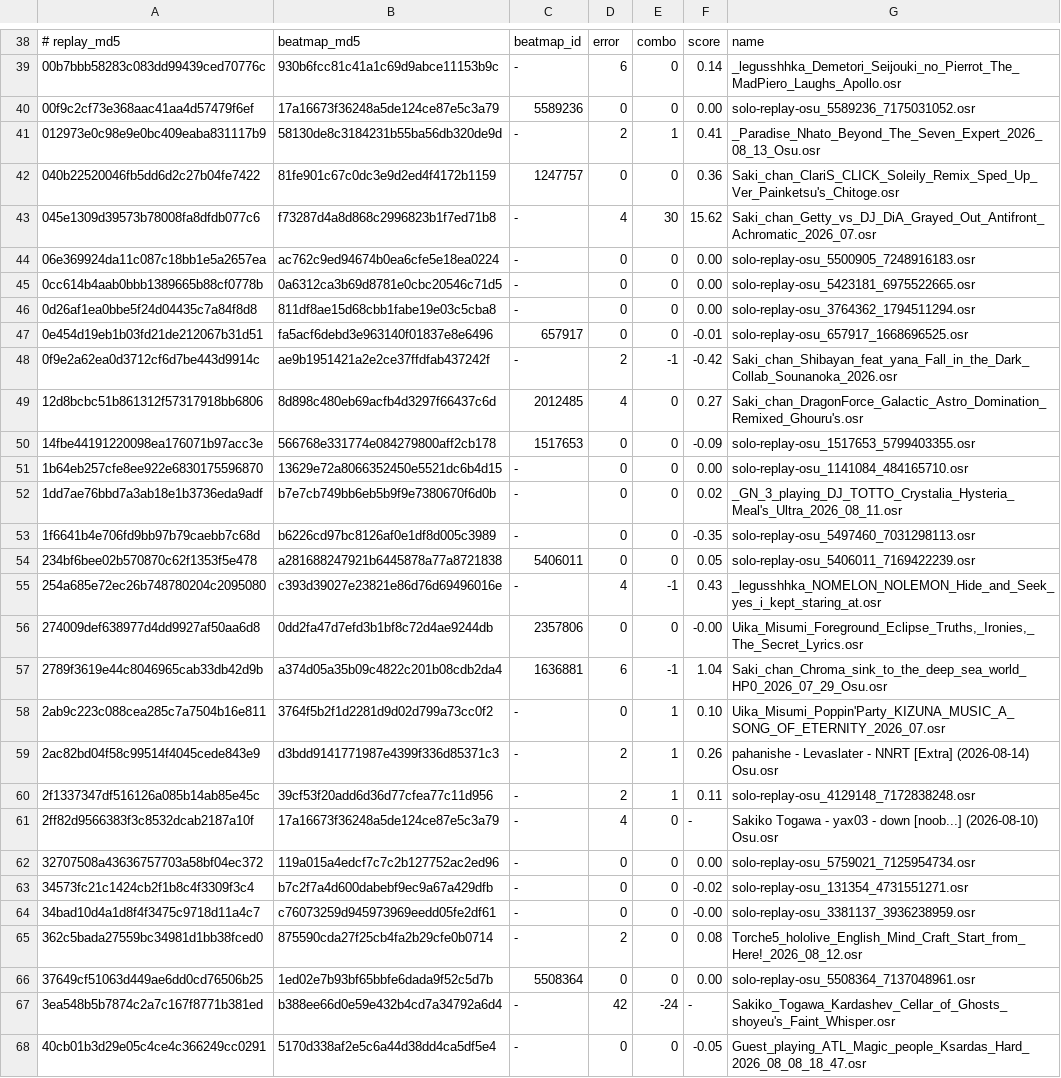
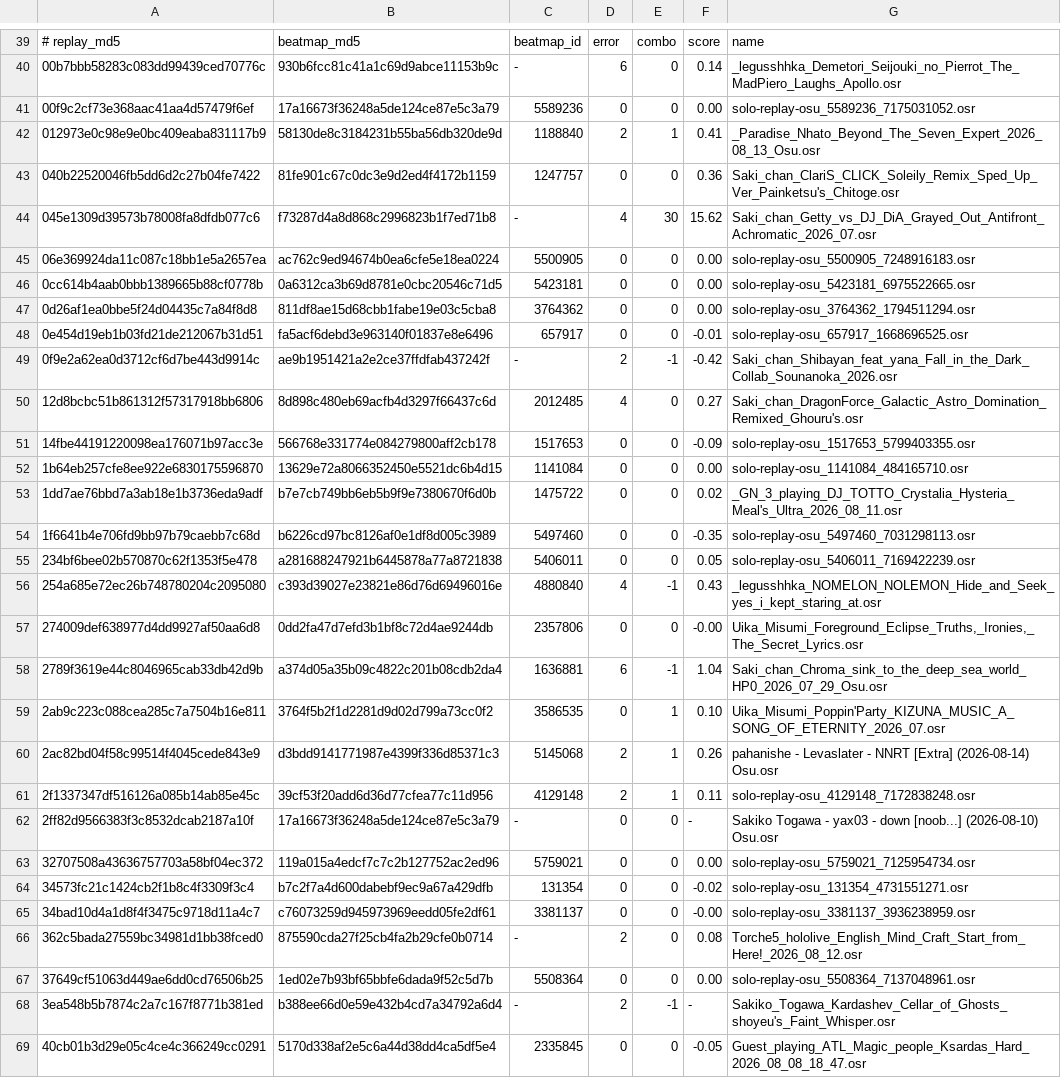
Before and after one commit to NaumRedlo/Dossier, a TSV file: tools/corpus.tsv, drawn as a sheet; only a part is shown, gaps mark what is left out; the diff covers the shown part only.

```diff
--- a/tools/corpus.tsv
+++ b/tools/corpus.tsv
@@ -40,8 +41,8 @@
 00f9c2cf73e368aac41aa4d57479f6ef	17a16673f36248a5de124ce87e5c3a79	5589236	0	0	0.00	solo-replay-osu_5589236_7175031052.osr
-012973e0c98e9e0bc409eaba831117b9	58130de8c3184231b55ba56db320de9d	-	2	1	0.41	_Paradise_Nhato_Beyond_The_Seven_Expert_2026_08_13_Osu.osr
+012973e0c98e9e0bc409eaba831117b9	58130de8c3184231b55ba56db320de9d	1188840	2	1	0.41	_Paradise_Nhato_Beyond_The_Seven_Expert_2026_08_13_Osu.osr
 040b22520046fb5dd6d2c27b04fe7422	81fe901c67c0dc3e9d2ed4f4172b1159	1247757	0	0	0.36	Saki_chan_ClariS_CLICK_Soleily_Remix_Sped_Up_Ver_Painketsu's_Chitoge.osr
 045e1309d39573b78008fa8dfdb077c6	f73287d4a8d868c2996823b1f7ed71b8	-	4	30	15.62	Saki_chan_Getty_vs_DJ_DiA_Grayed_Out_Antifront_Achromatic_2026_07.osr
-06e369924da11c087c18bb1e5a2657ea	ac762c9ed94674b0ea6cfe5e18ea0224	-	0	0	0.00	solo-replay-osu_5500905_7248916183.osr
-0cc614b4aab0bbb1389665b88cf0778b	0a6312ca3b69d8781e0cbc20546c71d5	-	0	0	0.00	solo-replay-osu_5423181_6975522665.osr
-0d26af1ea0bbe5f24d04435c7a84f8d8	811df8ae15d68cbb1fabe19e03c5cba8	-	0	0	0.00	solo-replay-osu_3764362_1794511294.osr
+06e369924da11c087c18bb1e5a2657ea	ac762c9ed94674b0ea6cfe5e18ea0224	5500905	0	0	0.00	solo-replay-osu_5500905_7248916183.osr
+0cc614b4aab0bbb1389665b88cf0778b	0a6312ca3b69d8781e0cbc20546c71d5	5423181	0	0	0.00	solo-replay-osu_5423181_6975522665.osr
+0d26af1ea0bbe5f24d04435c7a84f8d8	811df8ae15d68cbb1fabe19e03c5cba8	3764362	0	0	0.00	solo-replay-osu_3764362_1794511294.osr
 0e454d19eb1b03fd21de212067b31d51	fa5acf6debd3e963140f01837e8e6496	657917	0	0	-0.01	solo-replay-osu_657917_1668696525.osr
@@ -50,19 +51,19 @@
 14fbe44191220098ea176071b97acc3e	566768e331774e084279800aff2cb178	1517653	0	0	-0.09	solo-replay-osu_1517653_5799403355.osr
-1b64eb257cfe8ee922e6830175596870	13629e72a8066352450e5521dc6b4d15	-	0	0	0.00	solo-replay-osu_1141084_484165710.osr
-1dd7ae76bbd7a3ab18e1b3736eda9adf	b7e7cb749bb6eb5b9f9e7380670f6d0b	-	0	0	0.02	_GN_3_playing_DJ_TOTTO_Crystalia_Hysteria_Meal's_Ultra_2026_08_11.osr
-1f6641b4e706fd9bb97b79caebb7c68d	b6226cd97bc8126af0e1df8d005c3989	-	0	0	-0.35	solo-replay-osu_5497460_7031298113.osr
+1b64eb257cfe8ee922e6830175596870	13629e72a8066352450e5521dc6b4d15	1141084	0	0	0.00	solo-replay-osu_1141084_484165710.osr
+1dd7ae76bbd7a3ab18e1b3736eda9adf	b7e7cb749bb6eb5b9f9e7380670f6d0b	1475722	0	0	0.02	_GN_3_playing_DJ_TOTTO_Crystalia_Hysteria_Meal's_Ultra_2026_08_11.osr
+1f6641b4e706fd9bb97b79caebb7c68d	b6226cd97bc8126af0e1df8d005c3989	5497460	0	0	-0.35	solo-replay-osu_5497460_7031298113.osr
 234bf6bee02b570870c62f1353f5e478	a281688247921b6445878a77a8721838	5406011	0	0	0.05	solo-replay-osu_5406011_7169422239.osr
-254a685e72ec26b748780204c2095080	c393d39027e23821e86d76d69496016e	-	4	-1	0.43	_legusshhka_NOMELON_NOLEMON_Hide_and_Seek_yes_i_kept_staring_at.osr
+254a685e72ec26b748780204c2095080	c393d39027e23821e86d76d69496016e	4880840	4	-1	0.43	_legusshhka_NOMELON_NOLEMON_Hide_and_Seek_yes_i_kept_staring_at.osr
 274009def638977d4dd9927af50aa6d8	0dd2fa47d7efd3b1bf8c72d4ae9244db	2357806	0	0	-0.00	Uika_Misumi_Foreground_Eclipse_Truths,_Ironies,_The_Secret_Lyrics.osr
 2789f3619e44c8046965cab33db42d9b	a374d05a35b09c4822c201b08cdb2da4	1636881	6	-1	1.04	Saki_chan_Chroma_sink_to_the_deep_sea_world_HP0_2026_07_29_Osu.osr
-2ab9c223c088cea285c7a7504b16e811	3764f5b2f1d2281d9d02d799a73cc0f2	-	0	1	0.10	Uika_Misumi_Poppin'Party_KIZUNA_MUSIC_A_SONG_OF_ETERNITY_2026_07.osr
-2ac82bd04f58c99514f4045cede843e9	d3bdd9141771987e4399f336d85371c3	-	2	1	0.26	pahanishe - Levaslater - NNRT [Extra] (2026-08-14) Osu.osr
-2f1337347df516126a085b14ab85e45c	39cf53f20add6d36d77cfea77c11d956	-	2	1	0.11	solo-replay-osu_4129148_7172838248.osr
-2ff82d9566383f3c8532dcab2187a10f	17a16673f36248a5de124ce87e5c3a79	-	4	0	-	Sakiko Togawa - yax03 - down [noob...] (2026-08-10) Osu.osr
-32707508a43636757703a58bf04ec372	119a015a4edcf7c7c2b127752ac2ed96	-	0	0	0.00	solo-replay-osu_5759021_7125954734.osr
-34573fc21c1424cb2f1b8c4f3309f3c4	b7c2f7a4d600dabebf9ec9a67a429dfb	-	0	0	-0.02	solo-replay-osu_131354_4731551271.osr
-34bad10d4a1d8f4f3475c9718d11a4c7	c76073259d945973969eedd05fe2df61	-	0	0	-0.00	solo-replay-osu_3381137_3936238959.osr
+2ab9c223c088cea285c7a7504b16e811	3764f5b2f1d2281d9d02d799a73cc0f2	3586535	0	1	0.10	Uika_Misumi_Poppin'Party_KIZUNA_MUSIC_A_SONG_OF_ETERNITY_2026_07.osr
+2ac82bd04f58c99514f4045cede843e9	d3bdd9141771987e4399f336d85371c3	5145068	2	1	0.26	pahanishe - Levaslater - NNRT [Extra] (2026-08-14) Osu.osr
+2f1337347df516126a085b14ab85e45c	39cf53f20add6d36d77cfea77c11d956	4129148	2	1	0.11	solo-replay-osu_4129148_7172838248.osr
+2ff82d9566383f3c8532dcab2187a10f	17a16673f36248a5de124ce87e5c3a79	-	0	0	-	Sakiko Togawa - yax03 - down [noob...] (2026-08-10) Osu.osr
+32707508a43636757703a58bf04ec372	119a015a4edcf7c7c2b127752ac2ed96	5759021	0	0	0.00	solo-replay-osu_5759021_7125954734.osr
+34573fc21c1424cb2f1b8c4f3309f3c4	b7c2f7a4d600dabebf9ec9a67a429dfb	131354	0	0	-0.02	solo-replay-osu_131354_4731551271.osr
+34bad10d4a1d8f4f3475c9718d11a4c7	c76073259d945973969eedd05fe2df61	3381137	0	0	-0.00	solo-replay-osu_3381137_3936238959.osr
 362c5bada27559bc34981d1bb38fced0	875590cda27f25cb4fa2b29cfe0b0714	-	2	0	0.08	Torche5_hololive_English_Mind_Craft_Start_from_Here!_2026_08_12.osr
 37649cf51063d449ae6dd0cd76506b25	1ed02e7b93bf65bbfe6dada9f52c5d7b	5508364	0	0	0.00	solo-replay-osu_5508364_7137048961.osr
-3ea548b5b7874c2a7c167f8771b381ed	b388ee66d0e59e432b4cd7a34792a6d4	-	42	-24	-	Sakiko_Togawa_Kardashev_Cellar_of_Ghosts_shoyeu's_Faint_Whisper.osr
-40cb01b3d29e05c4ce4c366249cc0291	5170d338af2e5c6a44d38dd4ca5df5e4	-	0	0	-0.05	Guest_playing_ATL_Magic_people_Ksardas_Hard_2026_08_08_18_47.osr
+3ea548b5b7874c2a7c167f8771b381ed	b388ee66d0e59e432b4cd7a34792a6d4	-	2	-1	-	Sakiko_Togawa_Kardashev_Cellar_of_Ghosts_shoyeu's_Faint_Whisper.osr
+40cb01b3d29e05c4ce4c366249cc0291	5170d338af2e5c6a44d38dd4ca5df5e4	2335845	0	0	-0.05	Guest_playing_ATL_Magic_people_Ksardas_Hard_2026_08_08_18_47.osr
```
Also changed, not shown: 4 added rows, 3 removed rows and 84 edited cells elsewhere in this file.
